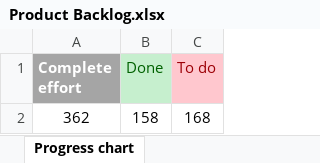
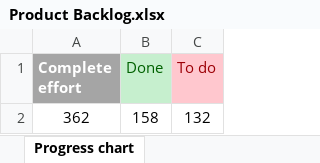
Before and after one commit to RazvojSoftvera2/MasterAudioTechnologyFunctions, an Excel workbook: Documentation and designs/Product Backlog.xlsx, sheet Progress chart, drawn as a sheet; values as stored, in another font and other column widths than the file's, no borders; charts and pictures and conditional formats not drawn; the diff names each change by its address in the sheet, - before the commit and + after, or states it on an @@ line.

```diff
--- a/Documentation and designs/Product Backlog.xlsx (sheet Progress chart)
+++ b/Documentation and designs/Product Backlog.xlsx (sheet Progress chart)
-C2 (To do): 168
+C2 (To do): 132
```
Also changed, not shown: sheet Backlog user stories, charts or pictures, 1 other file.
